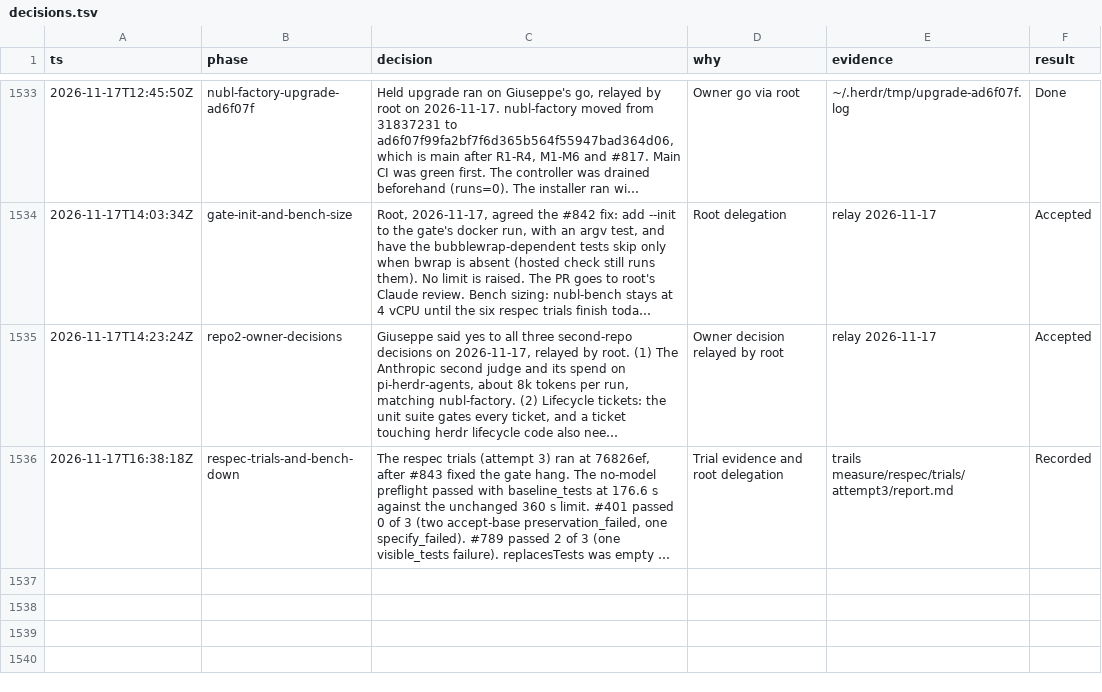
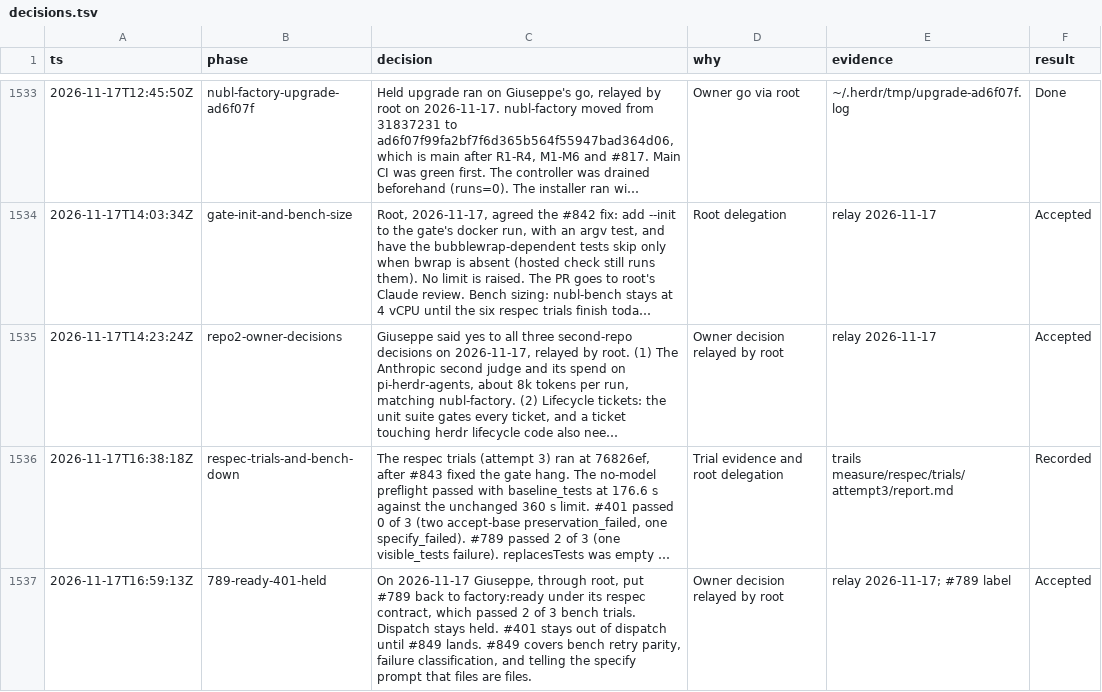
Before and after one commit to nublai/pi-herdr-factorio, a TSV file: docs/decisions.tsv, drawn as a sheet; only a part is shown, gaps mark what is left out; long unchanged cells end in …; the diff names each change by its address in the sheet, - before the commit and + after, or states it on an @@ line.

```diff
--- a/docs/decisions.tsv
+++ b/docs/decisions.tsv
+row 1537: 2026-11-17T16:59:13Z | 789-ready-401-held | On 2026-11-17 Giuseppe, through root, put #789 back to factory:ready under its respec contract, which passed 2 of 3 bench trials. Dispatch stays held. #401 stays out of dispatch until #849 lands. #849 covers bench retry parity, failure classification, and telling the specify prompt that files are files. | Owner decision relayed by root | relay 2026-11-17; #789 label | Accepted
```
Also changed, not shown: 1 other file.
